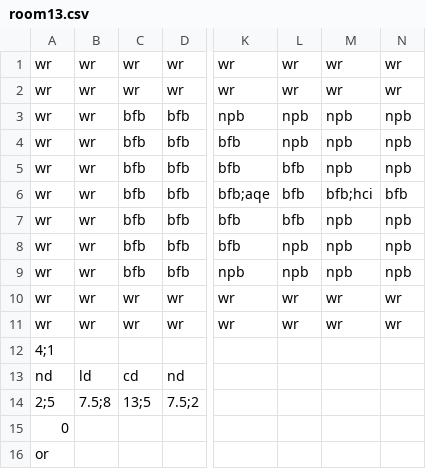
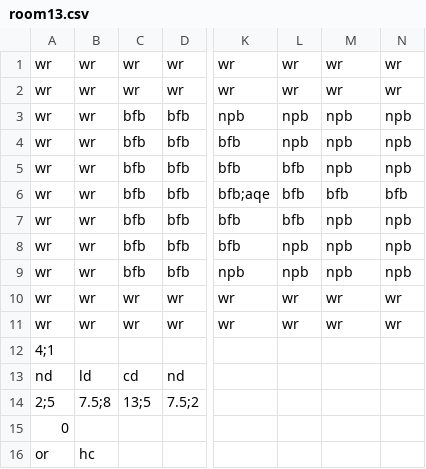
Before and after one commit to Gorfeywog/ZeldaDungeon, a CSV file: RoomData/room13.csv, drawn as a sheet; only a part is shown, gaps mark what is left out; the diff names each change by its address in the sheet, - before the commit and + after, or states it on an @@ line.

Commit message:
aquamentus heart container is on kill, not on floor

```diff
--- a/RoomData/room13.csv
+++ b/RoomData/room13.csv
-M6: bfb;hci
+M6: bfb
-B16: (empty)
+B16: hc
```
